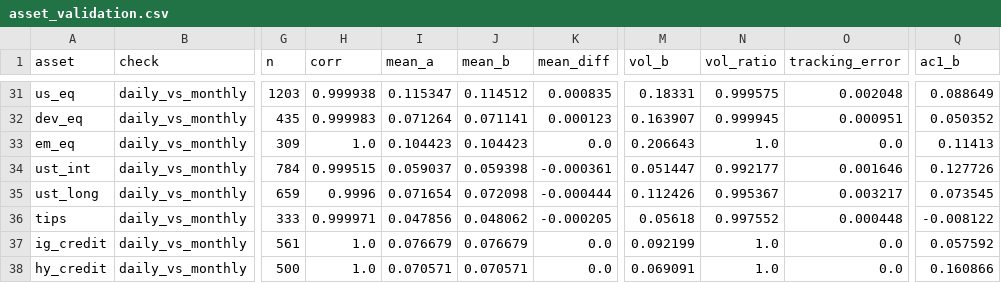
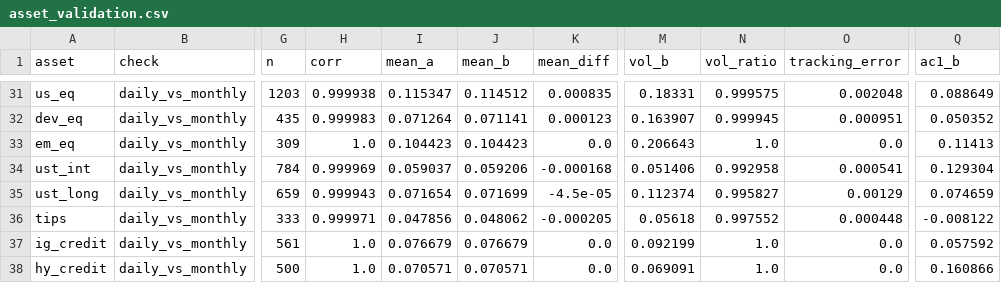
Before and after one commit to mhdelano-ai/Leveraged-asset-allocation-model, a CSV file: data/processed/asset_validation.csv, drawn as a sheet; only a part is shown, gaps mark what is left out; the diff names each change by its address in the sheet, - before the commit and + after, or states it on an @@ line.

```diff
--- a/data/processed/asset_validation.csv
+++ b/data/processed/asset_validation.csv
-H34 (corr): 0.999515
+H34 (corr): 0.999969
-J34 (mean_b): 0.059398
+J34 (mean_b): 0.059206
-K34 (mean_diff): -0.000361
+K34 (mean_diff): -0.000168
-M34 (vol_b): 0.051447
+M34 (vol_b): 0.051406
-N34 (vol_ratio): 0.992177
+N34 (vol_ratio): 0.992958
-O34 (tracking_error): 0.001646
+O34 (tracking_error): 0.000541
-Q34 (ac1_b): 0.127726
+Q34 (ac1_b): 0.129304
-H35 (corr): 0.9996
+H35 (corr): 0.999943
-J35 (mean_b): 0.072098
+J35 (mean_b): 0.071699
-K35 (mean_diff): -0.000444
+K35 (mean_diff): -4.5e-05
-M35 (vol_b): 0.112426
+M35 (vol_b): 0.112374
-N35 (vol_ratio): 0.995367
+N35 (vol_ratio): 0.995827
-O35 (tracking_error): 0.003217
+O35 (tracking_error): 0.00129
-Q35 (ac1_b): 0.073545
+Q35 (ac1_b): 0.074659
```
Also changed, not shown: 3 other files.
